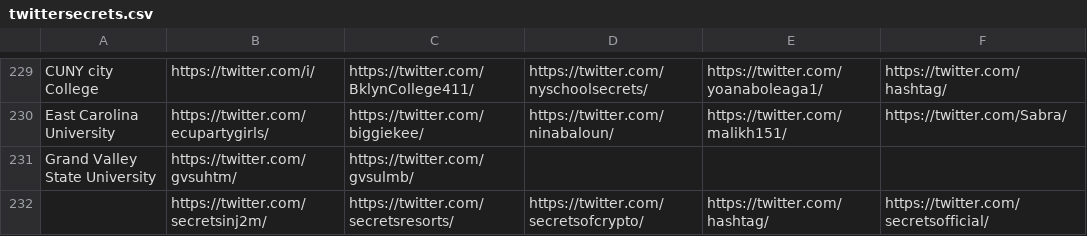
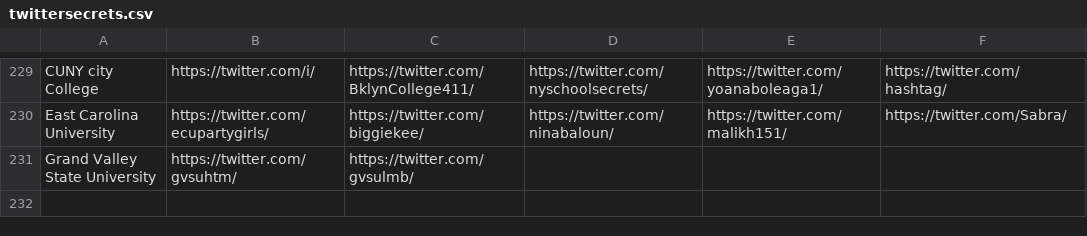
Before and after one commit to aamleshi/ivgotasecret, a CSV file: rawScraped/twittersecrets.csv, drawn as a sheet; only a part is shown, gaps mark what is left out.

```diff
--- a/rawScraped/twittersecrets.csv
+++ b/rawScraped/twittersecrets.csv
@@ -231,2 +231 @@ East Carolina University,https://twitter.com/ecupartygirls/,https://twitter.com/
 Grand Valley State University,https://twitter.com/gvsuhtm/,https://twitter.com/gvsulmb/
-,https://twitter.com/secretsinj2m/,https://twitter.com/secretsresorts/,https://twitter.com/secretsofcrypto/,https://twitter.com/hashtag/,https://twitter.com/secretsofficial/
```
Also changed, not shown: rawScraped/facebookconfessions.csv, rawScraped/facebookcrushes.csv, 3 other files.
